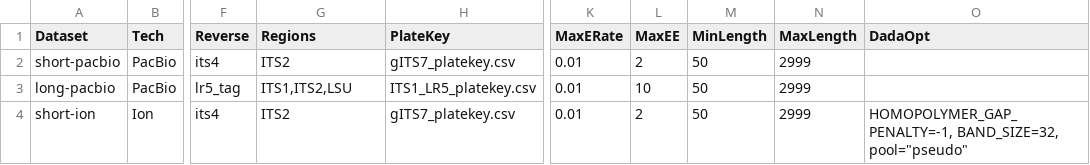
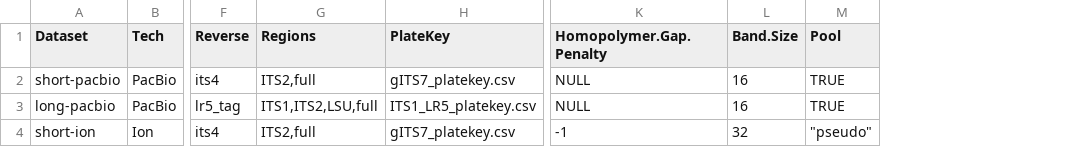
Before and after one commit to oueme-fungi/oueme-fungi-transect, a CSV file: data/lab_setup/datasets.csv, drawn as a sheet; only a part is shown, gaps mark what is left out; removed rows and columns are numbered as before the commit, all else as after; the diff names each change by its address in the sheet, - before the commit and + after, or states it on an @@ line.

```diff
--- a/data/lab_setup/datasets.csv
+++ b/data/lab_setup/datasets.csv
-column K (MaxERate), rows 2-4: all 0.01
-column L (MaxEE), rows 2-4: 2 | 10 | 2
-column M (MinLength), rows 2-4: all 50
-column N (MaxLength), rows 2-4: all 2999
-column O (DadaOpt), row 4: HOMOPOLYMER_GAP_PENALTY=-1, BAND_SIZE=32, pool="pseudo"
+column K (Homopolymer.Gap.Penalty), rows 2-4: NULL | NULL | -1
+column L (Band.Size), rows 2-4: 16 | 16 | 32
+column M (Pool), rows 2-4: TRUE | TRUE | "pseudo"
-G2 (Regions): ITS2
+G2 (Regions): ITS2,full
-G3 (Regions): ITS1,ITS2,LSU
+G3 (Regions): ITS1,ITS2,LSU,full
-G4 (Regions): ITS2
+G4 (Regions): ITS2,full
```
Also changed, not shown: 8 other files.
